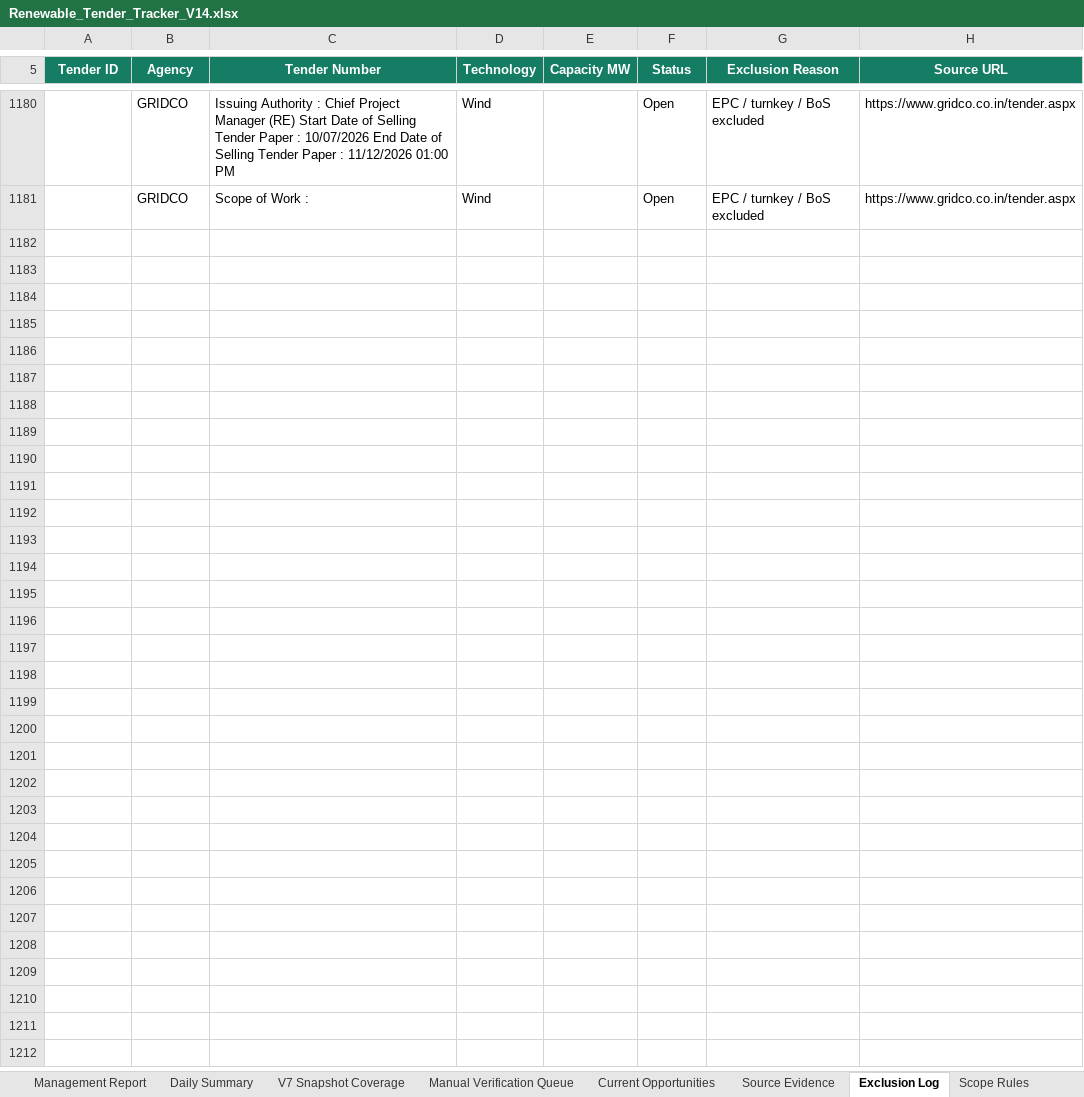
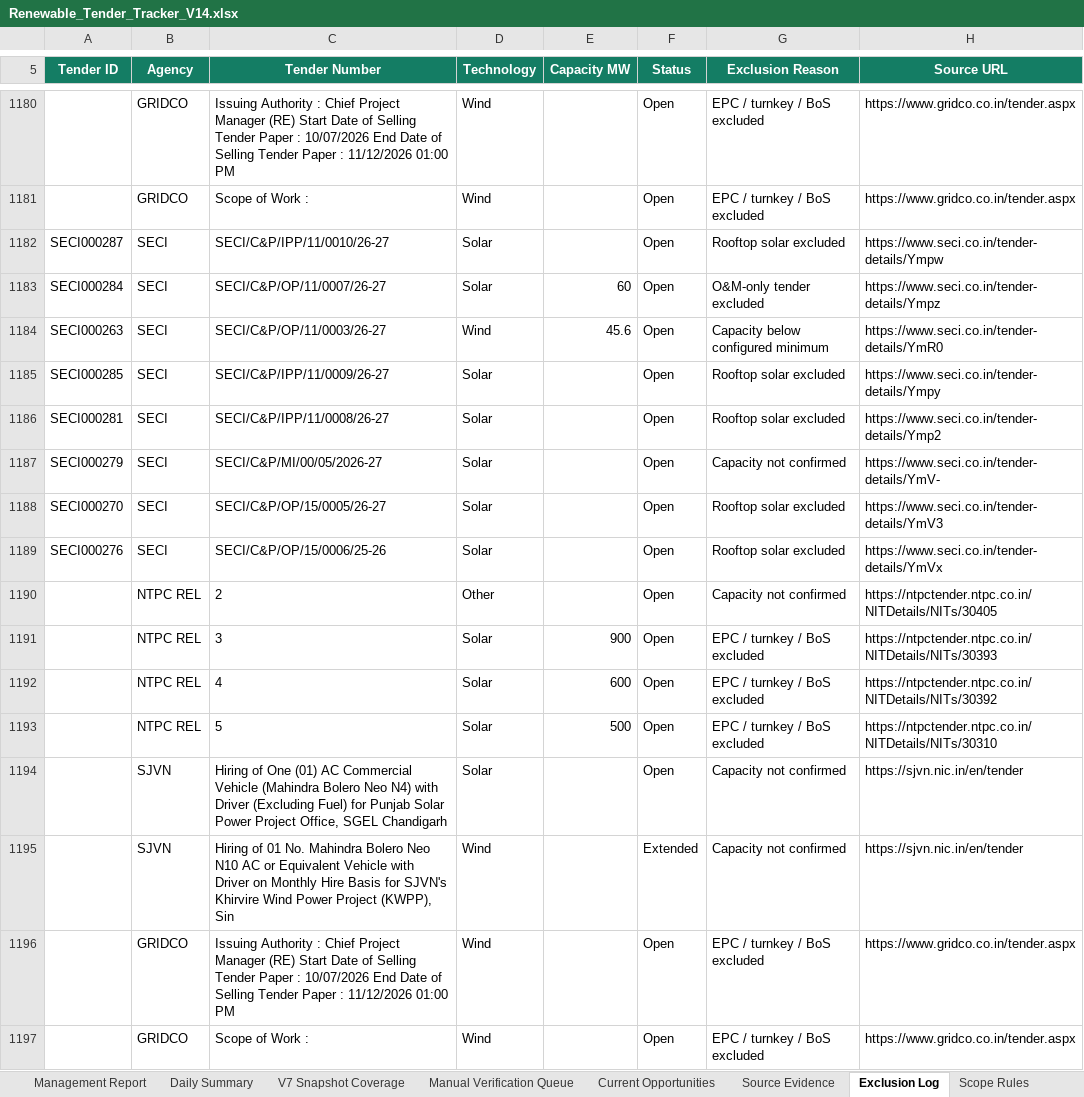
Before and after one commit to omi54321/Renewable-tender-tracker, an Excel workbook: Output/Renewable_Tender_Tracker_V14.xlsx, sheet Exclusion Log, drawn as a sheet; only a part is shown, gaps mark what is left out; values as stored, in another font and other column widths than the file's, no borders; table styles not drawn; the diff names each change by its address in the sheet, - before the commit and + after, or states it on an @@ line.

Commit message:
V14 automated tender update 2026-10-25 08:03 UTC

```diff
--- a/Output/Renewable_Tender_Tracker_V14.xlsx (sheet Exclusion Log)
+++ b/Output/Renewable_Tender_Tracker_V14.xlsx (sheet Exclusion Log)
+row 1182: SECI000287 | SECI | SECI/C&P/IPP/11/0010/26-27 | Solar |  | Open | Rooftop solar excluded | https://www.seci.co.in/tender-details/Ympw
+row 1183: SECI000284 | SECI | SECI/C&P/OP/11/0007/26-27 | Solar | 60 | Open | O&M-only tender excluded | https://www.seci.co.in/tender-details/Ympz
+row 1184: SECI000263 | SECI | SECI/C&P/OP/11/0003/26-27 | Wind | 45.6 | Open | Capacity below configured minimum | https://www.seci.co.in/tender-details/YmR0
+row 1185: SECI000285 | SECI | SECI/C&P/IPP/11/0009/26-27 | Solar |  | Open | Rooftop solar excluded | https://www.seci.co.in/tender-details/Ympy
+row 1186: SECI000281 | SECI | SECI/C&P/IPP/11/0008/26-27 | Solar |  | Open | Rooftop solar excluded | https://www.seci.co.in/tender-details/Ymp2
+row 1187: SECI000279 | SECI | SECI/C&P/MI/00/05/2026-27 | Solar |  | Open | Capacity not confirmed | https://www.seci.co.in/tender-details/YmV-
+row 1188: SECI000270 | SECI | SECI/C&P/OP/15/0005/26-27 | Solar |  | Open | Rooftop solar excluded | https://www.seci.co.in/tender-details/YmV3
+row 1189: SECI000276 | SECI | SECI/C&P/OP/15/0006/25-26 | Solar |  | Open | Rooftop solar excluded | https://www.seci.co.in/tender-details/YmVx
+row 1190:  | NTPC REL | 2 | Other |  | Open | Capacity not confirmed | https://ntpctender.ntpc.co.in/NITDetails/NITs/30405
+row 1191:  | NTPC REL | 3 | Solar | 900 | Open | EPC / turnkey / BoS excluded | https://ntpctender.ntpc.co.in/NITDetails/NITs/30393
+row 1192:  | NTPC REL | 4 | Solar | 600 | Open | EPC / turnkey / BoS excluded | https://ntpctender.ntpc.co.in/NITDetails/NITs/30392
+row 1193:  | NTPC REL | 5 | Solar | 500 | Open | EPC / turnkey / BoS excluded | https://ntpctender.ntpc.co.in/NITDetails/NITs/30310
+row 1194:  | SJVN | Hiring of One (01) AC Commercial Vehicle (Mahindra Bolero Neo N4) with Driver (Excluding Fuel) for Punjab Solar Power Project Office, SGEL Chandigarh | Solar |  | Open | Capacity not confirmed | https://sjvn.nic.in/en/tender
+row 1195:  | SJVN | Hiring of 01 No. Mahindra Bolero Neo N10 AC or Equivalent Vehicle with Driver on Monthly Hire Basis for SJVN's Khirvire Wind Power Project (KWPP), Sin | Wind |  | Extended | Capacity not confirmed | https://sjvn.nic.in/en/tender
+row 1196:  | GRIDCO | Issuing Authority : Chief Project Manager (RE) Start Date of Selling Tender Paper : 10/07/2026 End Date of Selling Tender Paper : 11/12/2026 01:00 PM | Wind |  | Open | EPC / turnkey / BoS excluded | https://www.gridco.co.in/tender.aspx
+row 1197:  | GRIDCO | Scope of Work : | Wind |  | Open | EPC / turnkey / BoS excluded | https://www.gridco.co.in/tender.aspx
```
Also changed, not shown: sheet Master Tenders, sheet Automation Status, 4 other files.
